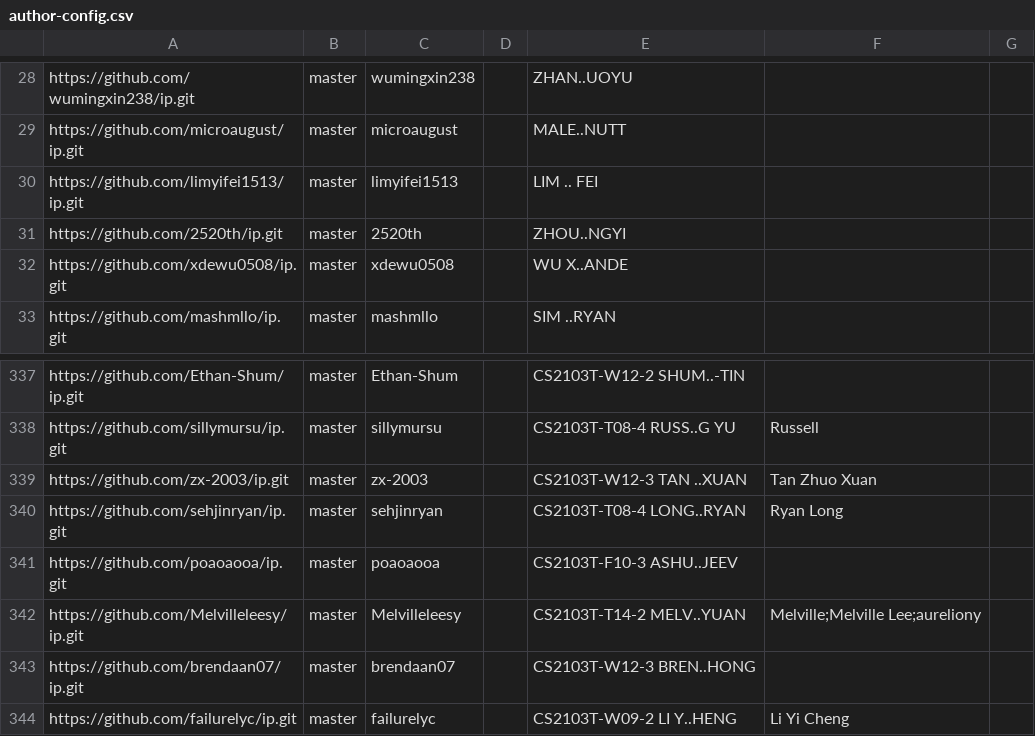
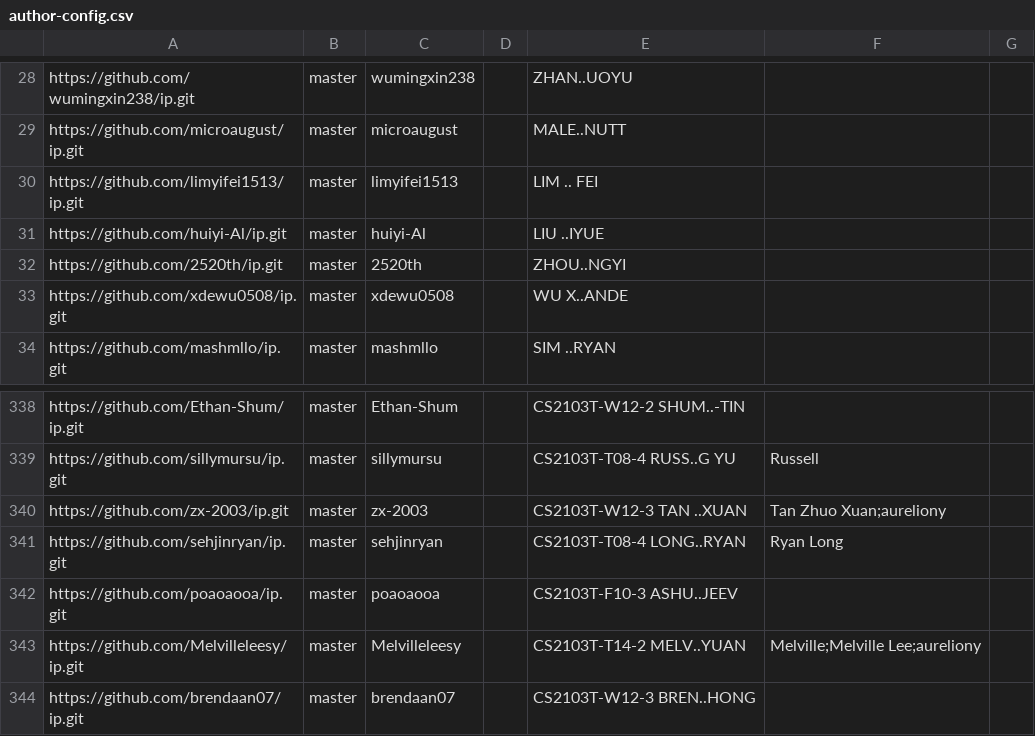
Before and after one commit to NUS-CS2103-AY2526-S2/ip-dashboard, a CSV file: config/author-config.csv, drawn as a sheet; only a part is shown, gaps mark what is left out; the shorter side is filled out with more unchanged rows.

Commit message:
Update configs

```diff
--- a/config/author-config.csv
+++ b/config/author-config.csv
@@ -30,2 +30,3 @@ https://github.com/microaugust/ip.git,master,microaugust,,MALE..NUTT,,
 https://github.com/limyifei1513/ip.git,master,limyifei1513,,LIM .. FEI,,
+https://github.com/huiyi-Al/ip.git,master,huiyi-Al,,LIU ..IYUE,,
 https://github.com/2520th/ip.git,master,2520th,,ZHOU..NGYI,,
@@ -338,3 +339,3 @@ https://github.com/Ethan-Shum/ip.git,master,Ethan-Shum,,CS2103T-W12-2 SHUM..-TIN
 https://github.com/sillymursu/ip.git,master,sillymursu,,CS2103T-T08-4 RUSS..G YU,Russell,
-https://github.com/zx-2003/ip.git,master,zx-2003,,CS2103T-W12-3 TAN ..XUAN,Tan Zhuo Xuan,
+https://github.com/zx-2003/ip.git,master,zx-2003,,CS2103T-W12-3 TAN ..XUAN,Tan Zhuo Xuan;aureliony,
 https://github.com/sehjinryan/ip.git,master,sehjinryan,,CS2103T-T08-4 LONG..RYAN,Ryan Long,
```
Also changed, not shown: config/repo-config.csv.
